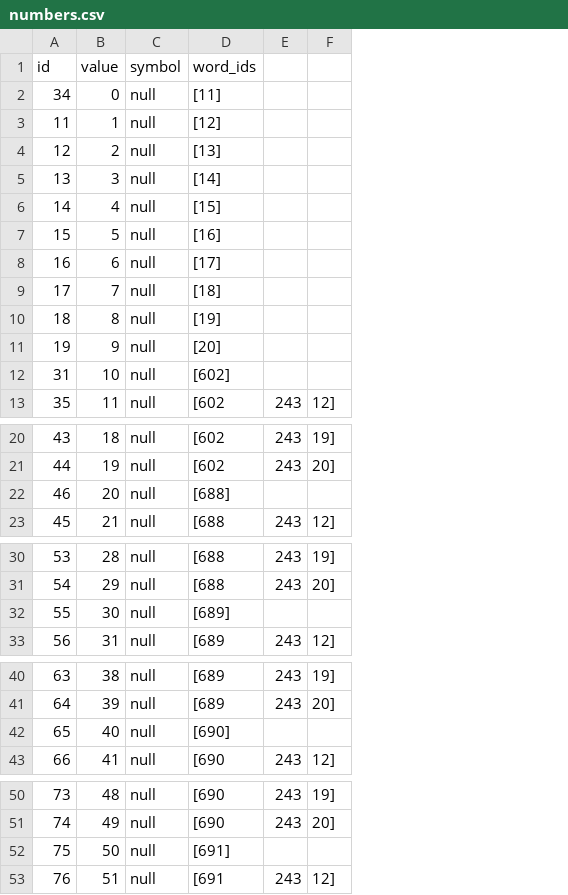
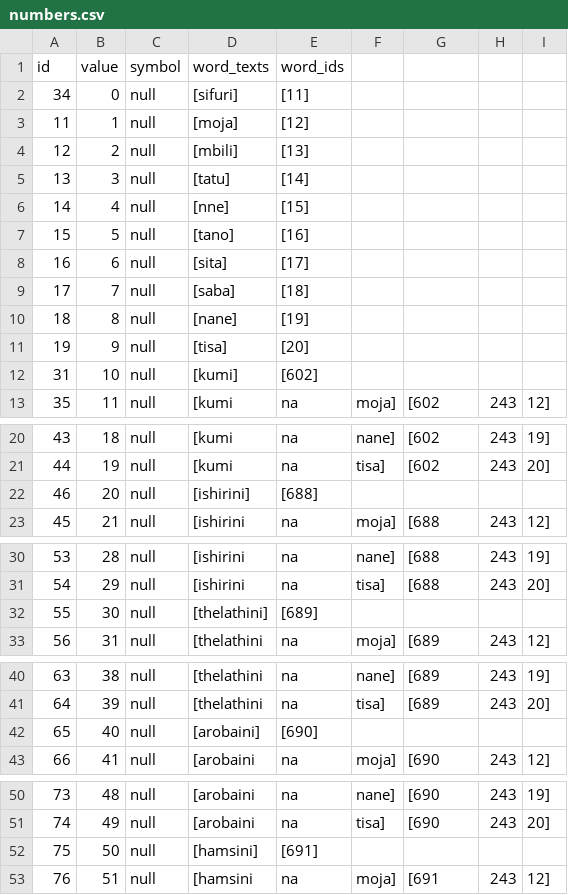
Before and after one commit to elimu-ai/webapp, a CSV file: src/main/resources/db/content_PROD/swa/numbers.csv, drawn as a sheet; only a part is shown, gaps mark what is left out; addresses are those after the commit; the diff covers the shown part only; the diff names each change by its address in the sheet, - before the commit and + after, or states it on an @@ line.

Commit message:
#777 Import content from CSV files on launch
- Numbers

```diff
--- a/src/main/resources/db/content_PROD/swa/numbers.csv
+++ b/src/main/resources/db/content_PROD/swa/numbers.csv
+column D, rows 1-13: word_texts | [sifuri] | [moja] | [mbili] | [tatu] | [nne] | [tano] | [sita] | [saba] | [nane] | [tisa] | [kumi] | [kumi; rows 20-23: [kumi | [kumi | [ishirini] | [ishirini; rows 30-33: [ishirini | [ishirini | [thelathini] | [thelathini; rows 40-43: [thelathini | [thelathini | [arobaini] | [arobaini; rows 50-53: [arobaini | [arobaini | [hamsini] | [hamsini
+column E, rows 1-13: word_ids | [11] | [12] | [13] | [14] | [15] | [16] | [17] | [18] | [19] | [20] | [602] | na; rows 20-23: na | na | [688] | na; rows 30-33: na | na | [689] | na; rows 40-43: na | na | [690] | na; rows 50-53: na | na | [691] | na
+column F, row 13: moja]; rows 20-23: nane] | tisa] |  | moja]; rows 30-33: nane] | tisa] |  | moja]; rows 40-43: nane] | tisa] |  | moja]; rows 50-53: nane] | tisa] |  | moja]
-G1: word_ids
+G1: (empty)
-G2: [11]
+G2: (empty)
-G3: [12]
+G3: (empty)
-G4: [13]
+G4: (empty)
-G5: [14]
+G5: (empty)
-G6: [15]
+G6: (empty)
-G7: [16]
+G7: (empty)
-G8: [17]
+G8: (empty)
-G9: [18]
+G9: (empty)
-G10: [19]
+G10: (empty)
-G11: [20]
+G11: (empty)
-G12: [602]
+G12: (empty)
-G22: [688]
+G22: (empty)
-G32: [689]
+G32: (empty)
-G42: [690]
+G42: (empty)
-G52: [691]
+G52: (empty)
```
Also changed, not shown: 5 edited cells elsewhere in this file, src/main/resources/db/content_PROD/eng/numbers.csv, src/main/resources/db/content_TEST/eng/numbers.csv, 2 other files.
